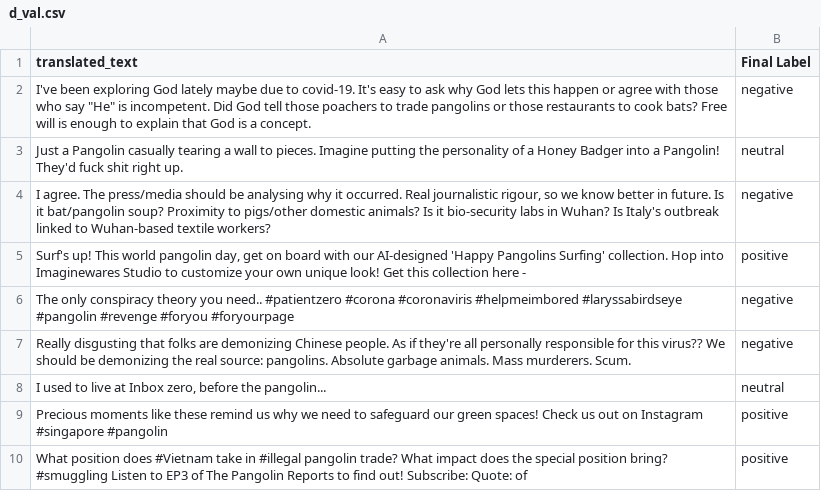
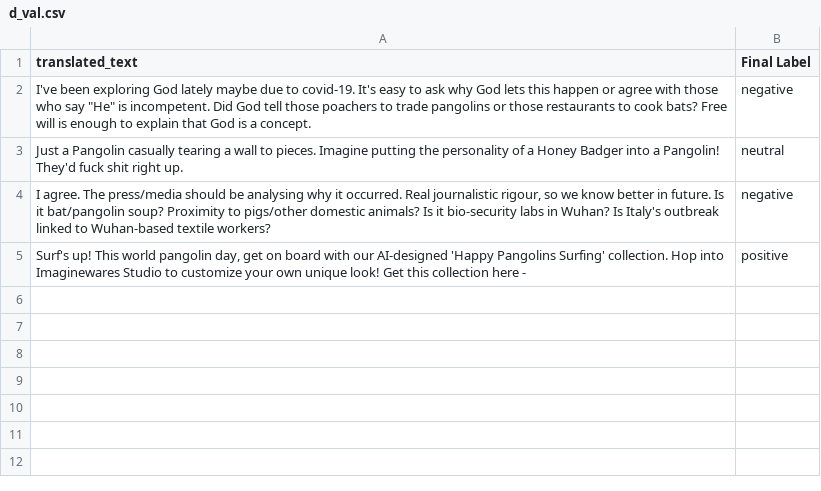
Before and after one commit to jr4fs/hitl-codebook-development, a CSV file: sample_dataset/d_val.csv, drawn as a sheet.

```diff
--- a/sample_dataset/d_val.csv
+++ b/sample_dataset/d_val.csv
@@ -5,6 +5 @@ Just a Pangolin casually tearing a wall to pieces. Imagine putting the personali
 "Surf's up! This world pangolin day, get on board with our AI-designed 'Happy Pangolins Surfing' collection. Hop into Imaginewares Studio to customize your own unique look! Get this collection here -",positive
-The only conspiracy theory you need.. #patientzero #corona #coronaviris #helpmeimbored #laryssabirdseye #pangolin #revenge #foryou #foryourpage,negative
-Really disgusting that folks are demonizing Chinese people. As if they're all personally responsible for this virus?? We should be demonizing the real source: pangolins. Absolute garbage animals. Mass murderers. Scum.,negative
-"I used to live at Inbox zero, before the pangolin...",neutral
-Precious moments like these remind us why we need to safeguard our green spaces! Check us out on Instagram #singapore #pangolin,positive
-What position does #Vietnam take in #illegal pangolin trade? What impact does the special position bring? #smuggling Listen to EP3 of The Pangolin Reports to find out! Subscribe: Quote: of,positive
```
Also changed, not shown: 2 other files.
